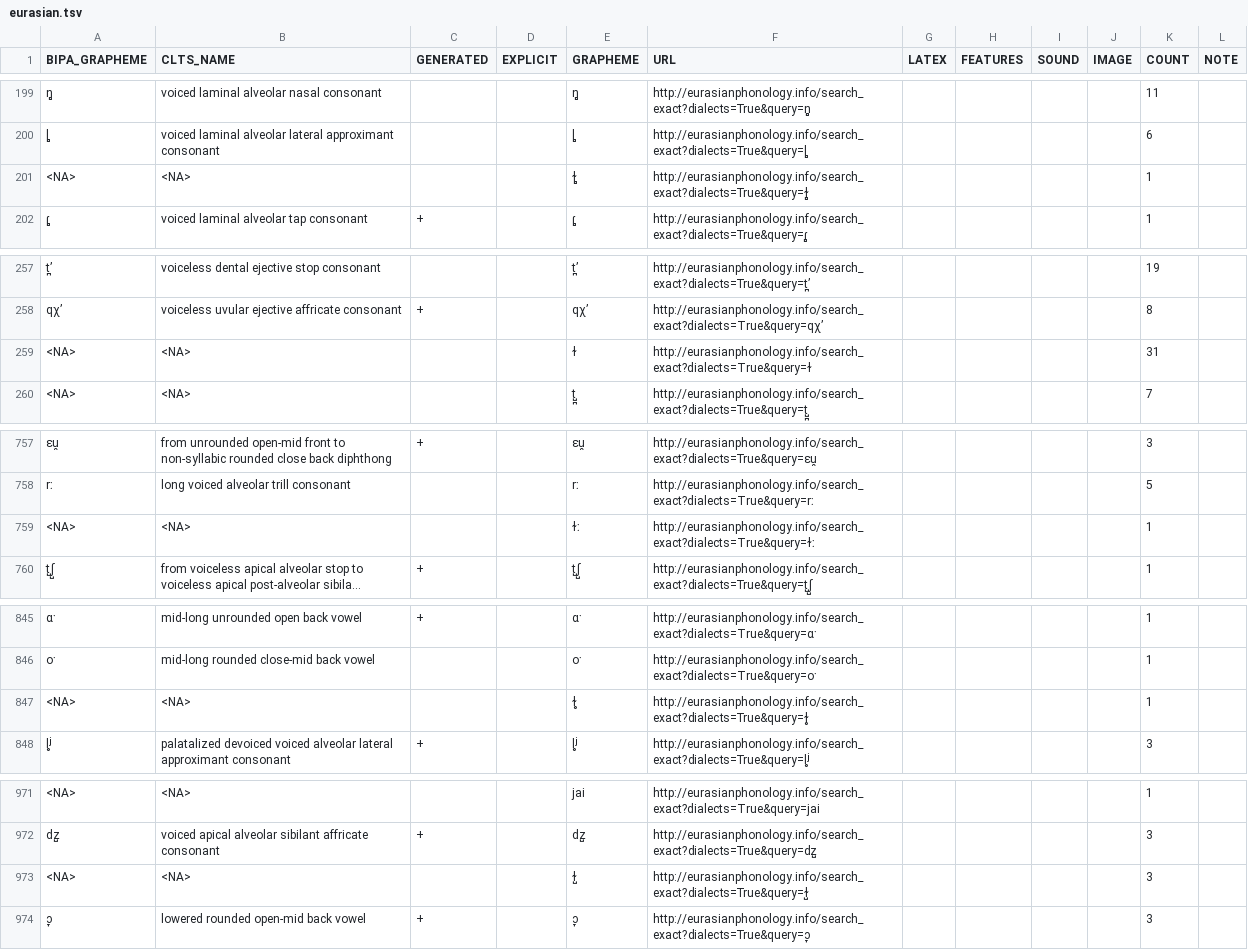
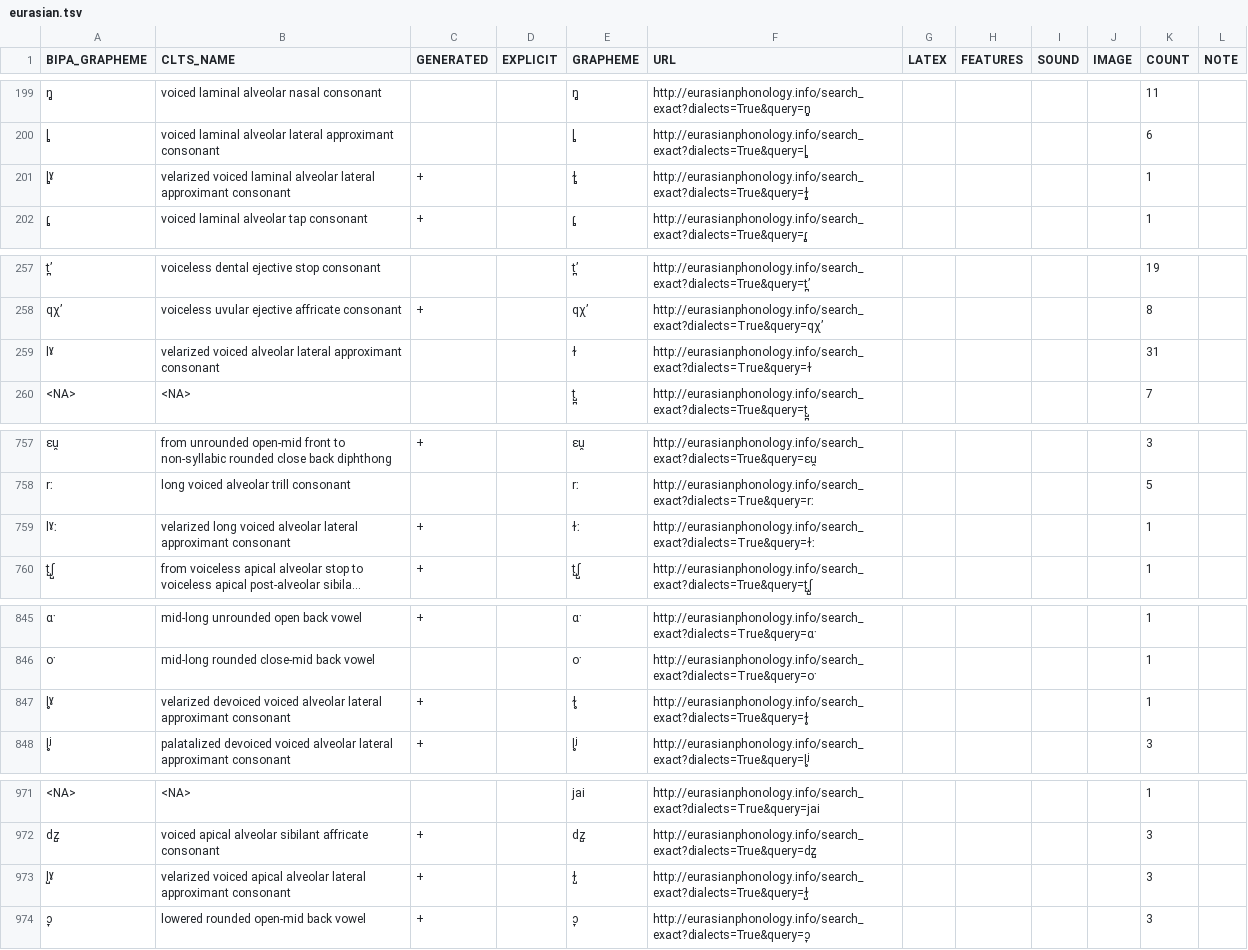
Before and after one commit to cldf-clts/clts-legacy, a TSV file: src/pyclts/transcriptiondata/eurasian.tsv, drawn as a sheet; only a part is shown, gaps mark what is left out; long unchanged cells end in …; the diff covers the shown part only; the diff names each change by its address in the sheet, - before the commit and + after, or states it on an @@ line.

```diff
--- a/src/pyclts/transcriptiondata/eurasian.tsv
+++ b/src/pyclts/transcriptiondata/eurasian.tsv
-A201 (BIPA_GRAPHEME): <NA>
+A201 (BIPA_GRAPHEME): l̻ˠ
-B201 (CLTS_NAME): <NA>
+B201 (CLTS_NAME): velarized voiced laminal alveolar lateral approximant consonant
-C201 (GENERATED): (empty)
+C201 (GENERATED): +
-A259 (BIPA_GRAPHEME): <NA>
+A259 (BIPA_GRAPHEME): lˠ
-B259 (CLTS_NAME): <NA>
+B259 (CLTS_NAME): velarized voiced alveolar lateral approximant consonant
-A759 (BIPA_GRAPHEME): <NA>
+A759 (BIPA_GRAPHEME): lˠː
-B759 (CLTS_NAME): <NA>
+B759 (CLTS_NAME): velarized long voiced alveolar lateral approximant consonant
-C759 (GENERATED): (empty)
+C759 (GENERATED): +
-A847 (BIPA_GRAPHEME): <NA>
+A847 (BIPA_GRAPHEME): l̥ˠ
-B847 (CLTS_NAME): <NA>
+B847 (CLTS_NAME): velarized devoiced voiced alveolar lateral approximant consonant
-C847 (GENERATED): (empty)
+C847 (GENERATED): +
-A973 (BIPA_GRAPHEME): <NA>
+A973 (BIPA_GRAPHEME): l̺ˠ
-B973 (CLTS_NAME): <NA>
+B973 (CLTS_NAME): velarized voiced apical alveolar lateral approximant consonant
-C973 (GENERATED): (empty)
+C973 (GENERATED): +
```
Also changed, not shown: 1 edited cell elsewhere in this file, data/datasets.tsv, src/pyclts/transcriptiondata/lapsyd.tsv, 15 other files.
